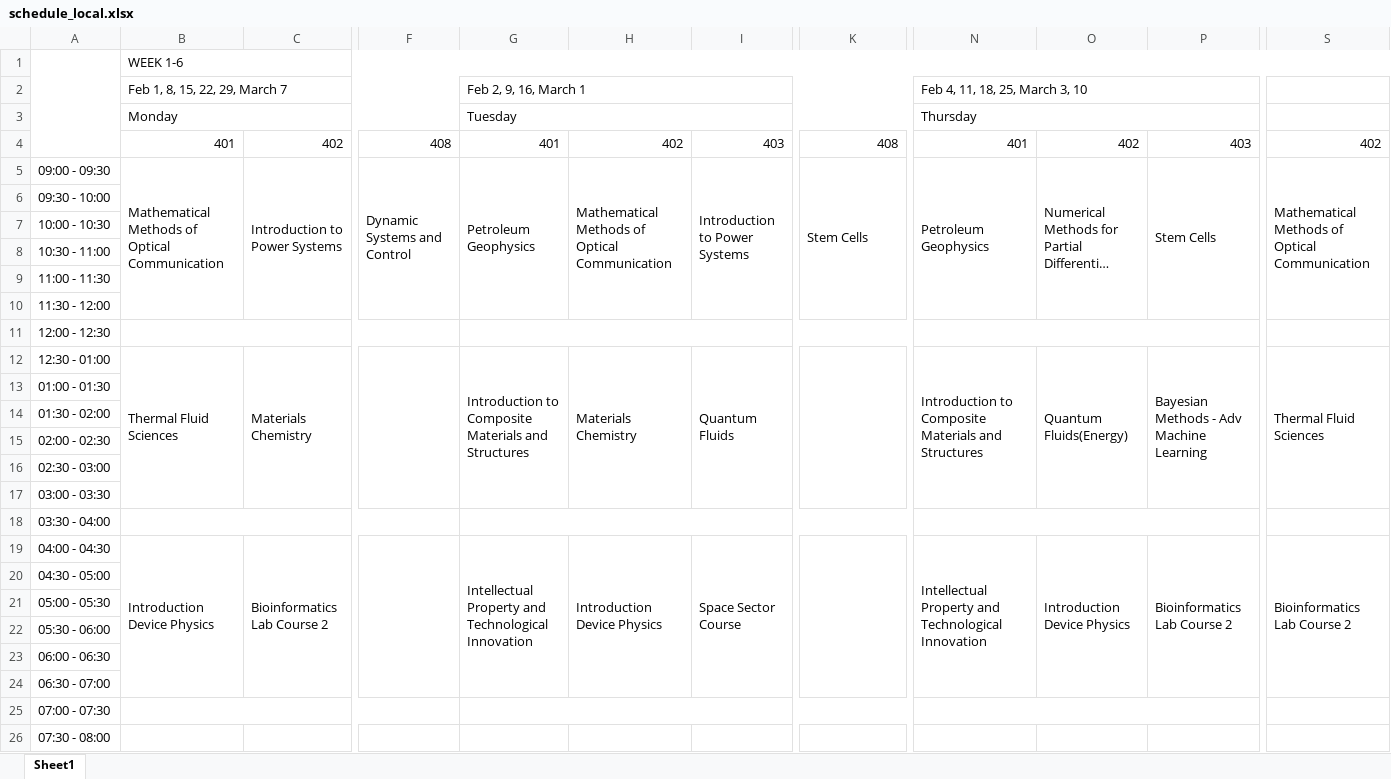
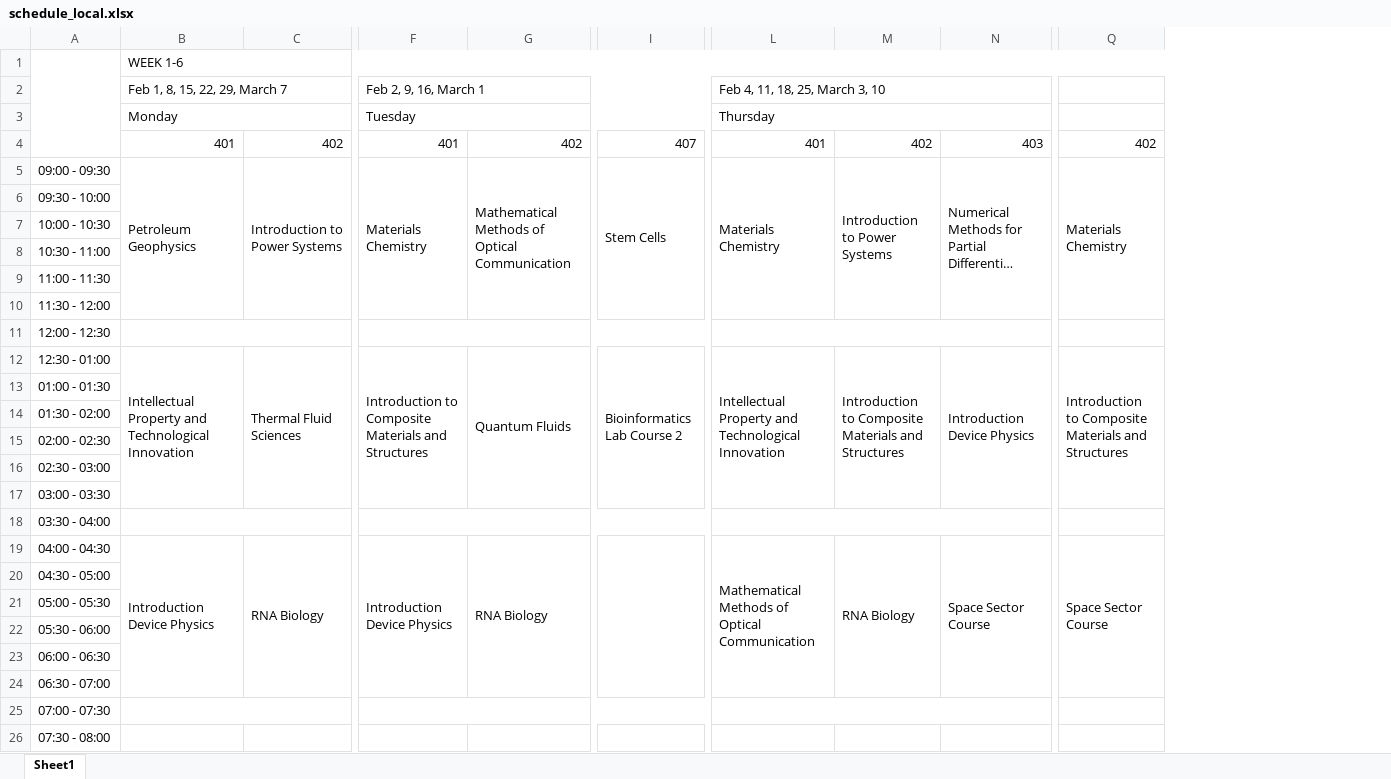
Before and after one commit to elvira29/OM_project, an Excel workbook: schedule_local.xlsx, sheet Sheet1, drawn as a sheet; only a part is shown, gaps mark what is left out; long unchanged cells end in …; values as stored, in another font and other column widths than the file's, no cell formats; removed rows and columns are numbered as before the commit, all else as after; the diff covers the shown part only; the diff names each change by its address in the sheet, - before the commit and + after, or states it on an @@ line.

Commit message:
fixes of local search

```diff
--- a/schedule_local.xlsx (sheet Sheet1)
+++ b/schedule_local.xlsx (sheet Sheet1)
-column F, rows 4-5: 408 | Dynamic Systems and Control
-column I, rows 4-19: 403 | Introduction to Power Systems |  |  |  |  |  |  | Quantum Fluids |  |  |  |  |  |  | Space Sector Course
+column M, rows 4-19: 402 | Introduction to Power Systems |  |  |  |  |  |  | Introduction to Composite Materials and Structures |  |  |  |  |  |  | RNA Biology
-column P, rows 4-19: 403 | Stem Cells |  |  |  |  |  |  | Bayesian Methods - Adv Machine Learning |  |  |  |  |  |  | Bioinformatics Lab Course 2
-column S, rows 4-19: 402 | Mathematical Methods of Optical Communication |  |  |  |  |  |  | Thermal Fluid Sciences |  |  |  |  |  |  | Bioinformatics Lab Course 2
+column Q, rows 4-19: 402 | Materials Chemistry |  |  |  |  |  |  | Introduction to Composite Materials and Structures |  |  |  |  |  |  | Space Sector Course
-I4: 408
+I4: 407
-N4: 402
+N4: 403
-B5 (Feb 1, 8, 15, 22, 29, March 7): Mathematical Methods of Optical Communication
+B5 (Feb 1, 8, 15, 22, 29, March 7): Petroleum Geophysics
-F5 (Feb 2, 9, 16, March 1): Petroleum Geophysics
+F5 (Feb 2, 9, 16, March 1): Materials Chemistry
-L5 (Feb 4, 11, 18, 25, March 3, 10): Petroleum Geophysics
+L5 (Feb 4, 11, 18, 25, March 3, 10): Materials Chemistry
-B12 (Feb 1, 8, 15, 22, 29, March 7): Thermal Fluid Sciences
+B12 (Feb 1, 8, 15, 22, 29, March 7): Intellectual Property and Technological Innovation
-C12: Materials Chemistry
+C12: Thermal Fluid Sciences
-G12: Materials Chemistry
+G12: Quantum Fluids
-I12: (empty)
+I12: Bioinformatics Lab Course 2
-L12 (Feb 4, 11, 18, 25, March 3, 10): Introduction to Composite Materials and Structures
+L12 (Feb 4, 11, 18, 25, March 3, 10): Intellectual Property and Technological Innovation
-N12: Quantum Fluids(Energy)
+N12: Introduction Device Physics
-C19: Bioinformatics Lab Course 2
+C19: RNA Biology
-F19 (Feb 2, 9, 16, March 1): Intellectual Property and Technological Innovation
+F19 (Feb 2, 9, 16, March 1): Introduction Device Physics
-G19: Introduction Device Physics
+G19: RNA Biology
-L19 (Feb 4, 11, 18, 25, March 3, 10): Intellectual Property and Technological Innovation
+L19 (Feb 4, 11, 18, 25, March 3, 10): Mathematical Methods of Optical Communication
-N19: Introduction Device Physics
+N19: Space Sector Course
```
Also changed, not shown: 10 edited cells elsewhere in this sheet, cell formats, 1 other file.
